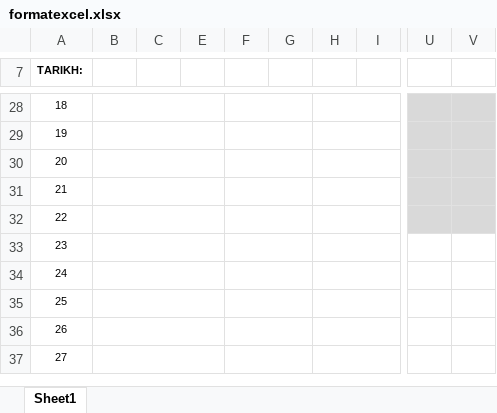
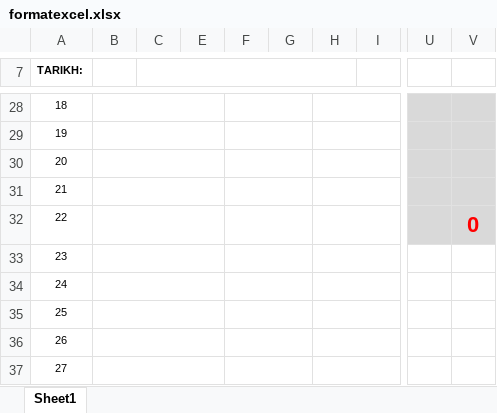
Before and after one commit to shern098/FYP, an Excel workbook: formatexcel.xlsx, sheet Sheet1, drawn as a sheet; only a part is shown, gaps mark what is left out; values as stored, in another font and other column widths than the file's, no borders; charts and pictures not drawn; the diff names each change by its address in the sheet, - before the commit and + after, or states it on an @@ line.

Commit message:
auto count order and excell generatie
abc me pro

```diff
--- a/formatexcel.xlsx (sheet Sheet1)
+++ b/formatexcel.xlsx (sheet Sheet1)
+C7:H7 merged
-V32: (empty)
+V32: 0
```
Also changed, not shown: charts or pictures, 6 other files.
